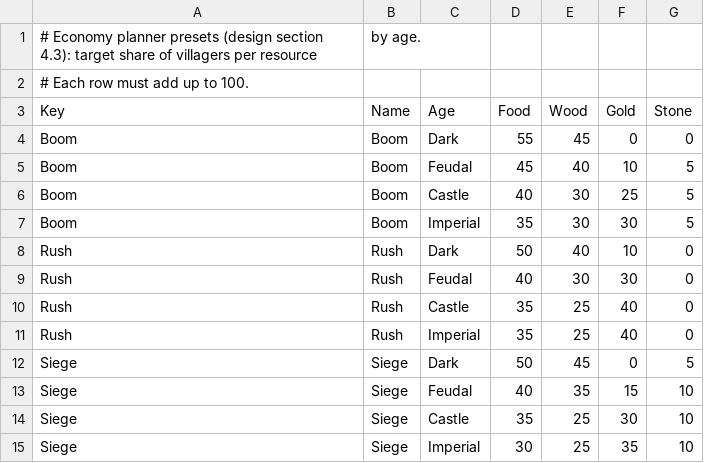
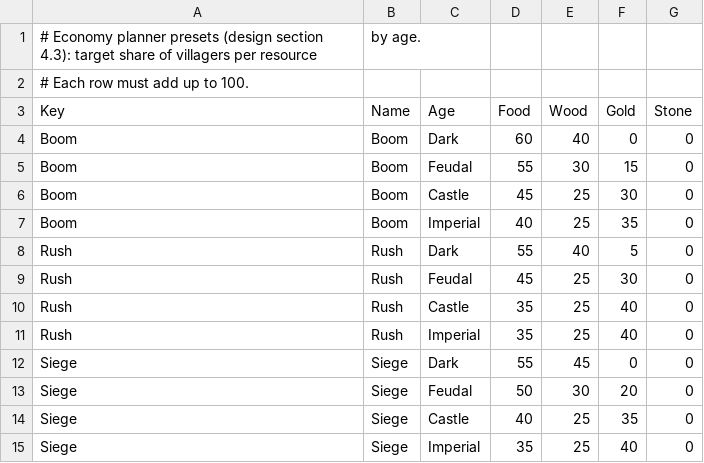
Before and after one commit to theaob/oduncu, a CSV file: Oduncu.Unity/Assets/Data/economy_presets.csv, drawn as a sheet.

```diff
--- a/Oduncu.Unity/Assets/Data/economy_presets.csv
+++ b/Oduncu.Unity/Assets/Data/economy_presets.csv
@@ -3,13 +3,13 @@
 Key,Name,Age,Food,Wood,Gold,Stone
-Boom,Boom,Dark,55,45,0,0
-Boom,Boom,Feudal,45,40,10,5
-Boom,Boom,Castle,40,30,25,5
-Boom,Boom,Imperial,35,30,30,5
-Rush,Rush,Dark,50,40,10,0
-Rush,Rush,Feudal,40,30,30,0
+Boom,Boom,Dark,60,40,0,0
+Boom,Boom,Feudal,55,30,15,0
+Boom,Boom,Castle,45,25,30,0
+Boom,Boom,Imperial,40,25,35,0
+Rush,Rush,Dark,55,40,5,0
+Rush,Rush,Feudal,45,25,30,0
 Rush,Rush,Castle,35,25,40,0
 Rush,Rush,Imperial,35,25,40,0
-Siege,Siege,Dark,50,45,0,5
-Siege,Siege,Feudal,40,35,15,10
-Siege,Siege,Castle,35,25,30,10
-Siege,Siege,Imperial,30,25,35,10
+Siege,Siege,Dark,55,45,0,0
+Siege,Siege,Feudal,50,30,20,0
+Siege,Siege,Castle,40,25,35,0
+Siege,Siege,Imperial,35,25,40,0
```
Also changed, not shown: 13 other files.
